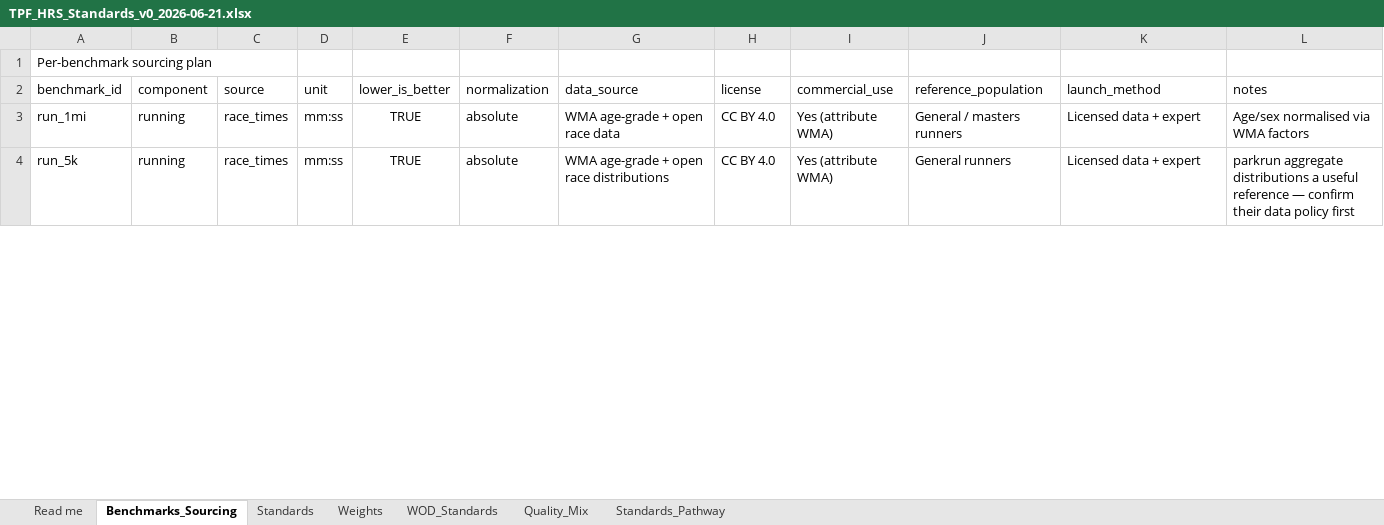
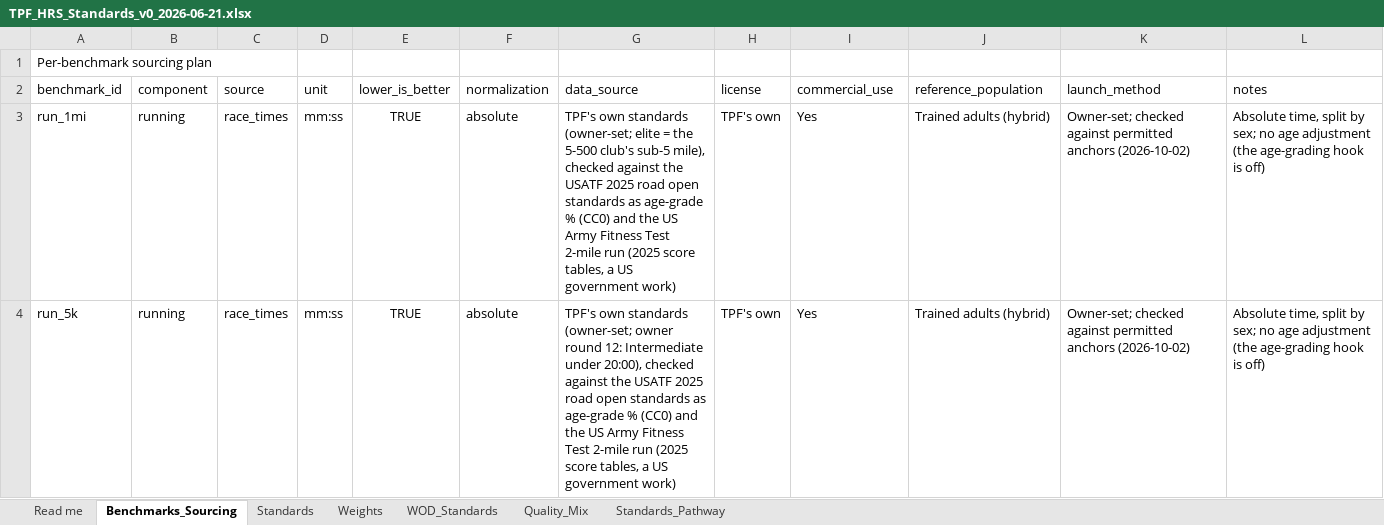
Before and after one commit to TGW7/TPFBenchmark, an Excel workbook: config/standards/TPF_HRS_Standards_v0_2026-06-21.xlsx, sheet Benchmarks_Sourcing, drawn as a sheet; only a part is shown; values as stored, in another font and other column widths than the file's, no borders; the diff covers the shown part only; the diff names each change by its address in the sheet, - before the commit and + after, or states it on an @@ line.

```diff
--- a/config/standards/TPF_HRS_Standards_v0_2026-06-21.xlsx (sheet Benchmarks_Sourcing)
+++ b/config/standards/TPF_HRS_Standards_v0_2026-06-21.xlsx (sheet Benchmarks_Sourcing)
-G3 (data_source): WMA age-grade + open race data
+G3 (data_source): TPF's own standards (owner-set; elite = the 5-500 club's sub-5 mile), checked against the USATF 2025 road open standards as age-grade % (CC0) and the US Army Fitness Test 2-mile run (2025 score tables, a US government work)
-H3:H4 (license): CC BY 4.0
+H3:H4 (license): TPF's own
-I3:I4 (commercial_use): Yes (attribute WMA)
+I3:I4 (commercial_use): Yes
-J3 (reference_population): General / masters runners
+J3 (reference_population): Trained adults (hybrid)
-K3:K4 (launch_method): Licensed data + expert
+K3:K4 (launch_method): Owner-set; checked against permitted anchors (2026-10-02)
-L3 (notes): Age/sex normalised via WMA factors
+L3 (notes): Absolute time, split by sex; no age adjustment (the age-grading hook is off)
-G4 (data_source): WMA age-grade + open race distributions
+G4 (data_source): TPF's own standards (owner-set; owner round 12: Intermediate under 20:00), checked against the USATF 2025 road open standards as age-grade % (CC0) and the US Army Fitness Test 2-mile run (2025 score tables, a US government work)
-J4 (reference_population): General runners
+J4 (reference_population): Trained adults (hybrid)
-L4 (notes): parkrun aggregate distributions a useful reference — confirm their data policy first
+L4 (notes): Absolute time, split by sex; no age adjustment (the age-grading hook is off)
```
Also changed, not shown: 95 edited cells elsewhere in this sheet, sheet Standards_Pathway, sheet Standards, sheet WOD_Standards, sheet Read me, config/standards/TPF_Operator_Standards.xlsx, 15 other files.
